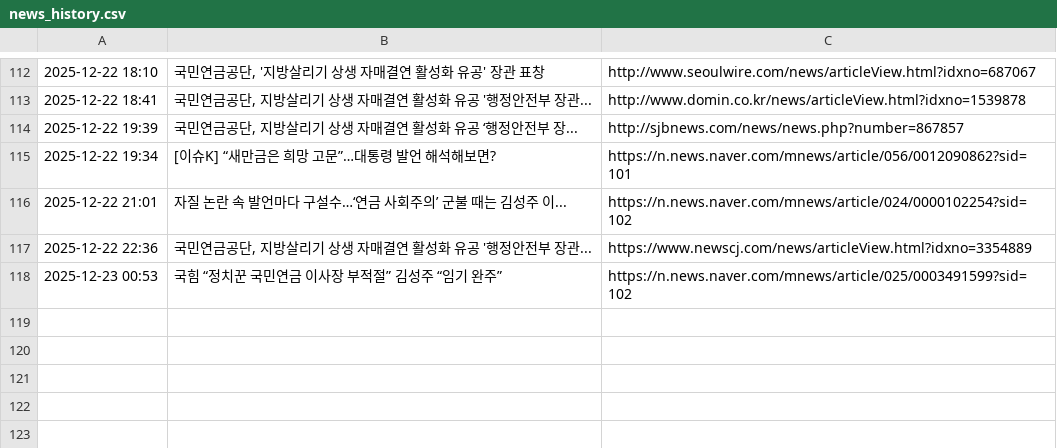
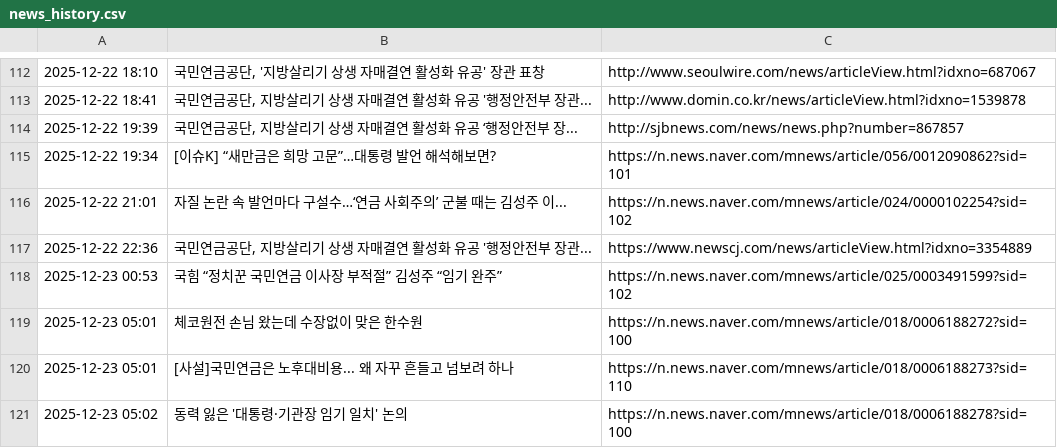
Before and after one commit to roy8in/nps-news-monitor, a CSV file: news_history.csv, drawn as a sheet; only a part is shown, gaps mark what is left out.

```diff
--- a/news_history.csv
+++ b/news_history.csv
@@ -118 +118,4 @@
 2025-12-23 00:53,국힘 “정치꾼 국민연금 이사장 부적절” 김성주 “임기 완주”,https://n.news.naver.com/mnews/article/025/0003491599?sid=102
+2025-12-23 05:01,체코원전 손님 왔는데 수장없이 맞은 한수원,https://n.news.naver.com/mnews/article/018/0006188272?sid=100
+2025-12-23 05:01,[사설]국민연금은 노후대비용... 왜 자꾸 흔들고 넘보려 하나,https://n.news.naver.com/mnews/article/018/0006188273?sid=110
+2025-12-23 05:02,동력 잃은 '대통령·기관장 임기 일치' 논의,https://n.news.naver.com/mnews/article/018/0006188278?sid=100
```
